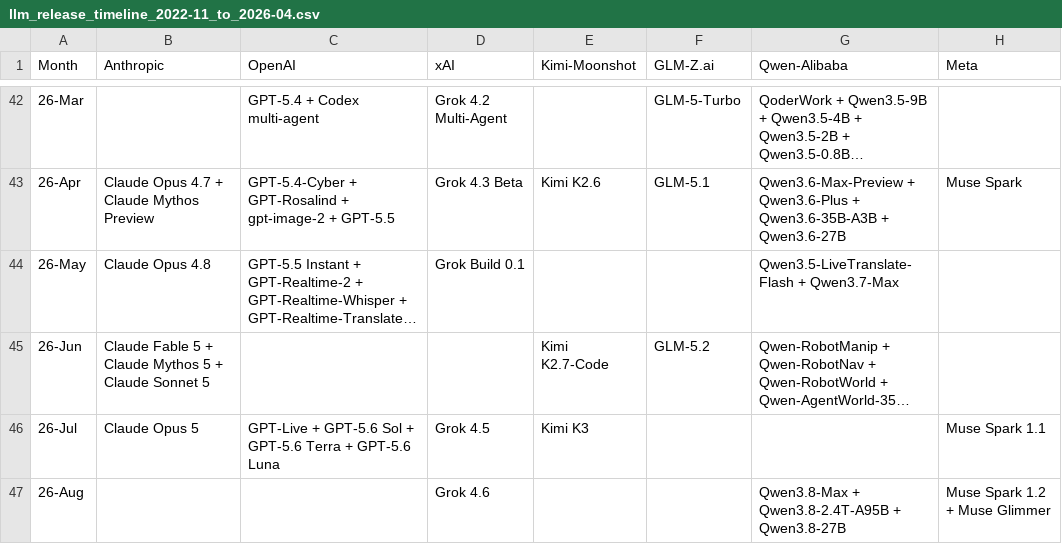
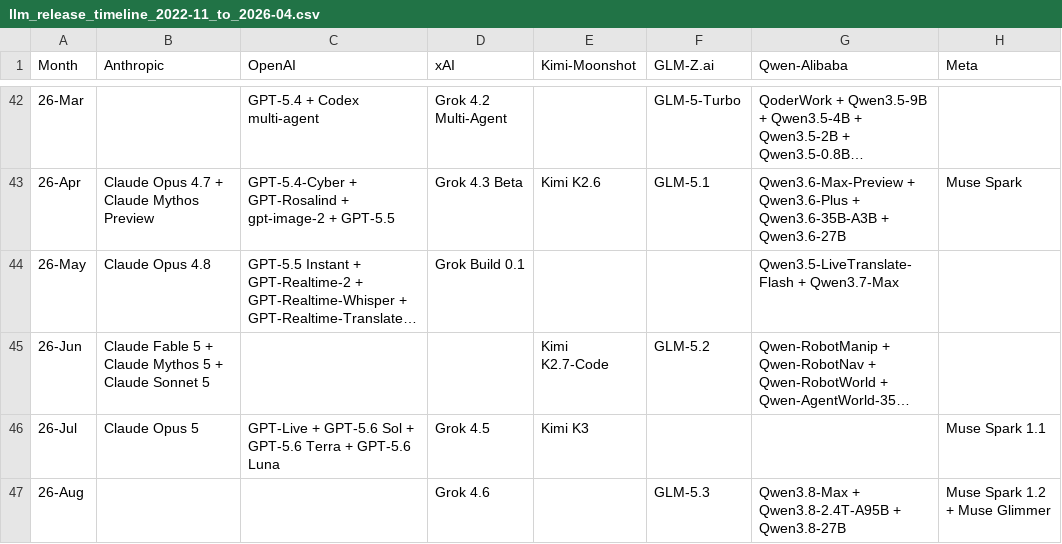
Before and after one commit to Physics-Lee/Monthly_Table_of_LLM_Releasing, a CSV file: llm_release_timeline_2022-11_to_2026-04.csv, drawn as a sheet; only a part is shown, gaps mark what is left out; long unchanged cells end in …; the diff names each change by its address in the sheet, - before the commit and + after, or states it on an @@ line.

Commit message:
data: add GLM-5.3 flagship release (26-Aug)

```diff
--- a/llm_release_timeline_2022-11_to_2026-04.csv
+++ b/llm_release_timeline_2022-11_to_2026-04.csv
-F47 (GLM-Z.ai): (empty)
+F47 (GLM-Z.ai): GLM-5.3
```
Also changed, not shown: 3 other files.
